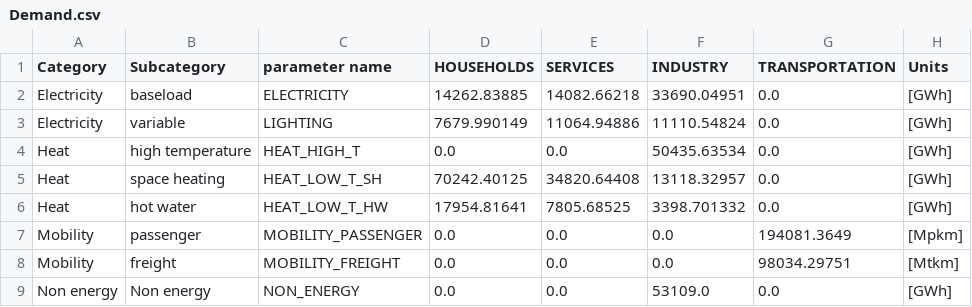
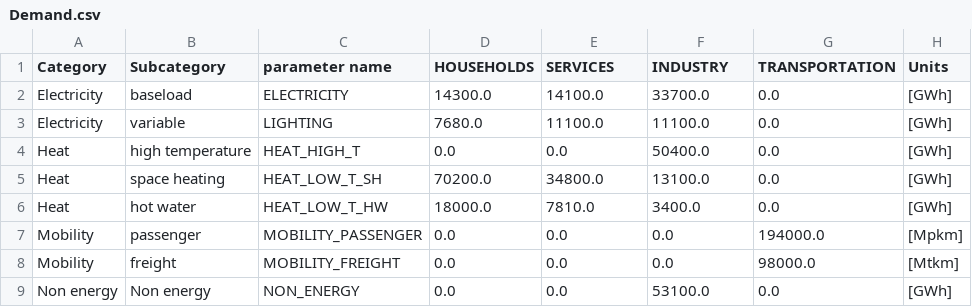
Before and after one commit to energyscope/EnergyScope_multi_criteria, a CSV file: Data/User_data/Demand.csv, drawn as a sheet.

```diff
--- a/Data/User_data/Demand.csv
+++ b/Data/User_data/Demand.csv
@@ -1,9 +1,9 @@
 Category,Subcategory,parameter name,HOUSEHOLDS,SERVICES,INDUSTRY,TRANSPORTATION,Units
-Electricity,baseload,ELECTRICITY,14262.83885,14082.66218,33690.04951,0.0,[GWh]
-Electricity,variable,LIGHTING,7679.990149,11064.94886,11110.54824,0.0,[GWh]
-Heat,high temperature,HEAT_HIGH_T,0.0,0.0,50435.63534,0.0,[GWh]
-Heat,space heating,HEAT_LOW_T_SH,70242.40125,34820.64408,13118.32957,0.0,[GWh]
-Heat,hot water,HEAT_LOW_T_HW,17954.81641,7805.68525,3398.701332,0.0,[GWh]
-Mobility,passenger,MOBILITY_PASSENGER,0.0,0.0,0.0,194081.3649,[Mpkm]
-Mobility,freight,MOBILITY_FREIGHT,0.0,0.0,0.0,98034.29751,[Mtkm]
-Non energy,Non energy,NON_ENERGY,0.0,0.0,53109.0,0.0,[GWh]
+Electricity,baseload,ELECTRICITY,14300.0,14100.0,33700.0,0.0,[GWh]
+Electricity,variable,LIGHTING,7680.0,11100.0,11100.0,0.0,[GWh]
+Heat,high temperature,HEAT_HIGH_T,0.0,0.0,50400.0,0.0,[GWh]
+Heat,space heating,HEAT_LOW_T_SH,70200.0,34800.0,13100.0,0.0,[GWh]
+Heat,hot water,HEAT_LOW_T_HW,18000.0,7810.0,3400.0,0.0,[GWh]
+Mobility,passenger,MOBILITY_PASSENGER,0.0,0.0,0.0,194000.0,[Mpkm]
+Mobility,freight,MOBILITY_FREIGHT,0.0,0.0,0.0,98000.0,[Mtkm]
+Non energy,Non energy,NON_ENERGY,0.0,0.0,53100.0,0.0,[GWh]
```
Also changed, not shown: Data/Developer_data/Layers_in_out.csv, Data/User_data/Resources.csv, 9 other files.
